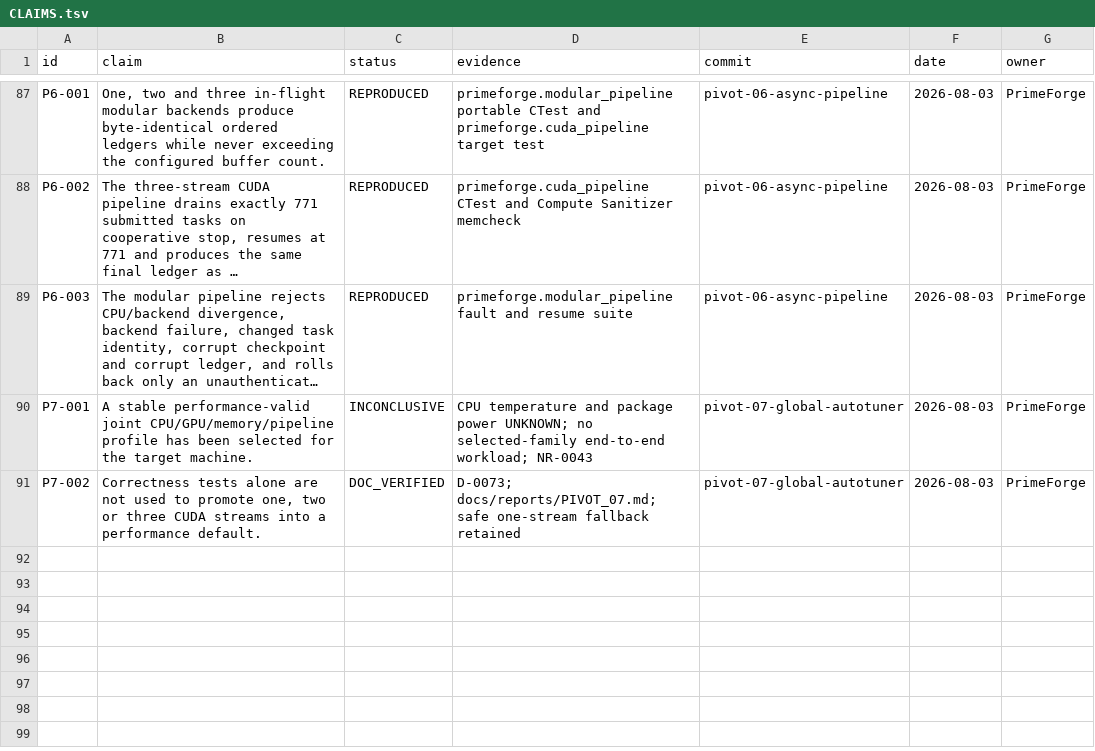
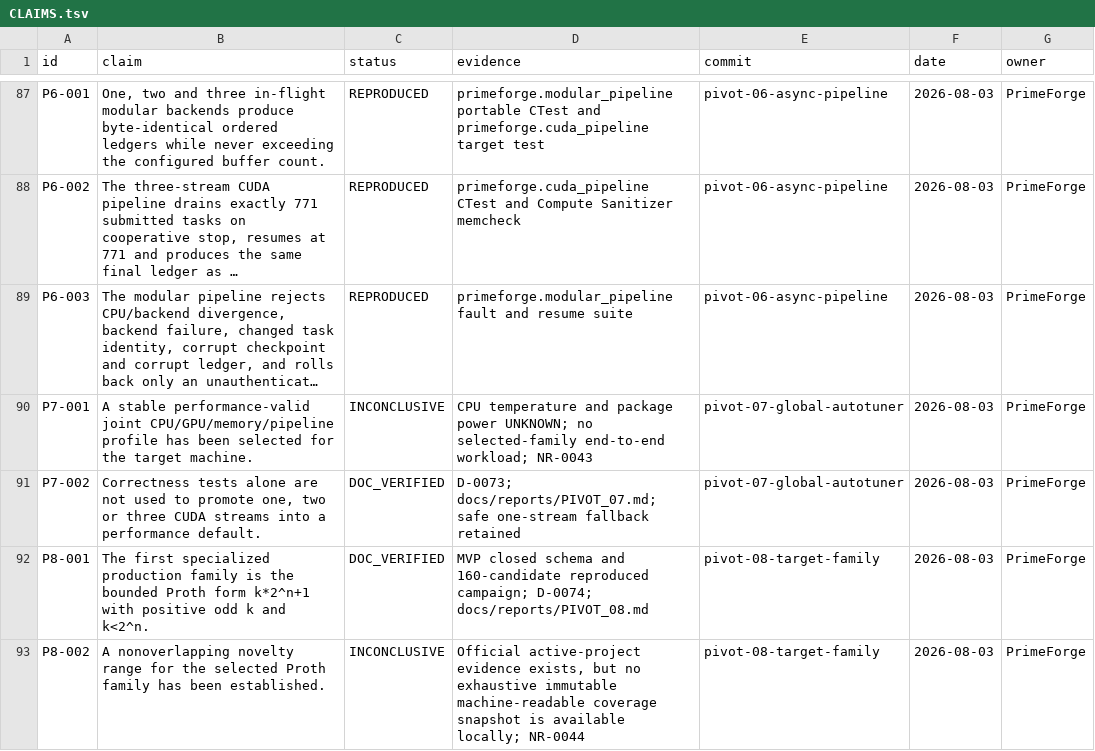
Before and after one commit to SashaLempers/PrimeForge, a TSV file: CLAIMS.tsv, drawn as a sheet; only a part is shown, gaps mark what is left out; long unchanged cells end in ….

Commit message:
pivot-08: select bounded Proth family

```diff
--- a/CLAIMS.tsv
+++ b/CLAIMS.tsv
@@ -91 +91,3 @@ P7-001	A stable performance-valid joint CPU/GPU/memory/pipeline profile has been
 P7-002	Correctness tests alone are not used to promote one, two or three CUDA streams into a performance default.	DOC_VERIFIED	D-0073; docs/reports/PIVOT_07.md; safe one-stream fallback retained	pivot-07-global-autotuner	2026-08-03	PrimeForge
+P8-001	The first specialized production family is the bounded Proth form k*2^n+1 with positive odd k and k<2^n.	DOC_VERIFIED	MVP closed schema and 160-candidate reproduced campaign; D-0074; docs/reports/PIVOT_08.md	pivot-08-target-family	2026-08-03	PrimeForge
+P8-002	A nonoverlapping novelty range for the selected Proth family has been established.	INCONCLUSIVE	Official active-project evidence exists, but no exhaustive immutable machine-readable coverage snapshot is available locally; NR-0044	pivot-08-target-family	2026-08-03	PrimeForge
```
Also changed, not shown: 5 other files.
